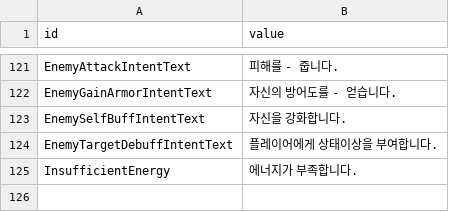
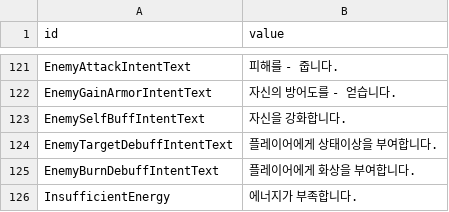
Before and after one commit to Devel-Rocket-ClassRoom/minigame-project-LteFroggy, a CSV file: Assets/Resources/Datas/StringTables/KorStringData.csv, drawn as a sheet; only a part is shown, gaps mark what is left out.

```diff
--- a/Assets/Resources/Datas/StringTables/KorStringData.csv
+++ b/Assets/Resources/Datas/StringTables/KorStringData.csv
@@ -124,2 +124,3 @@ EnemySelfBuffIntentText,자신을 강화합니다.
 EnemyTargetDebuffIntentText,플레이어에게 상태이상을 부여합니다.
+EnemyBurnDebuffIntentText,플레이어에게 화상을 부여합니다.
 InsufficientEnergy,에너지가 부족합니다.
```
Also changed, not shown: 1 other file.
